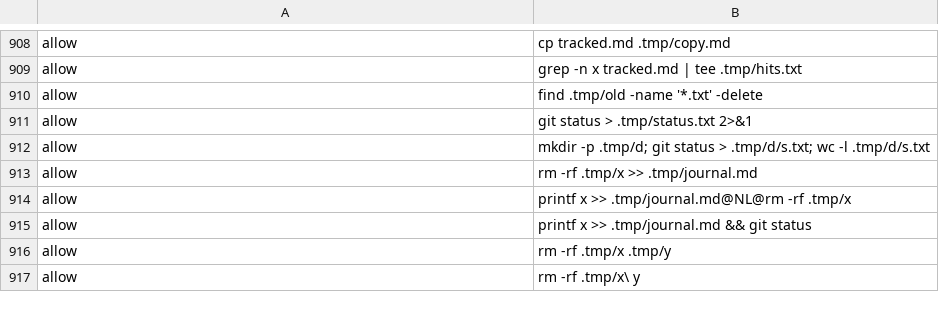
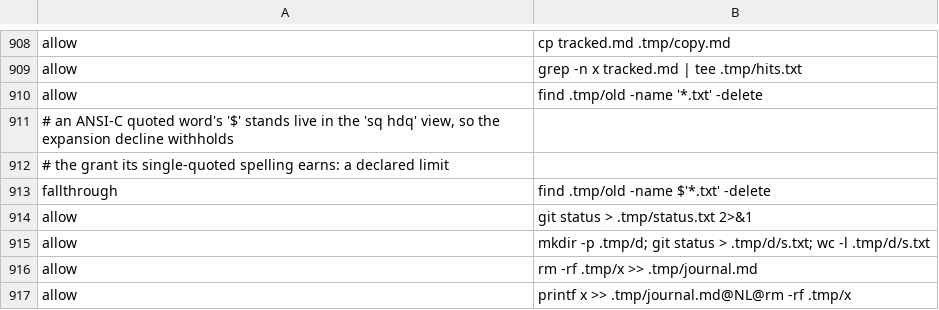
Before and after one commit to checkwright/checkwright, a TSV file: guard-kit/guard-tests/cases.tsv, drawn as a sheet; only a part is shown, gaps mark what is left out; the shorter side is filled out with more unchanged rows.

```diff
--- a/guard-kit/guard-tests/cases.tsv
+++ b/guard-kit/guard-tests/cases.tsv
@@ -910,2 +910,5 @@ allow	grep -n x tracked.md | tee .tmp/hits.txt
 allow	find .tmp/old -name '*.txt' -delete
+# an ANSI-C quoted word's '$' stands live in the 'sq hdq' view, so the expansion decline withholds
+# the grant its single-quoted spelling earns: a declared limit
+fallthrough	find .tmp/old -name $'*.txt' -delete
 allow	git status > .tmp/status.txt 2>&1
```
Also changed, not shown: 5 other files.
